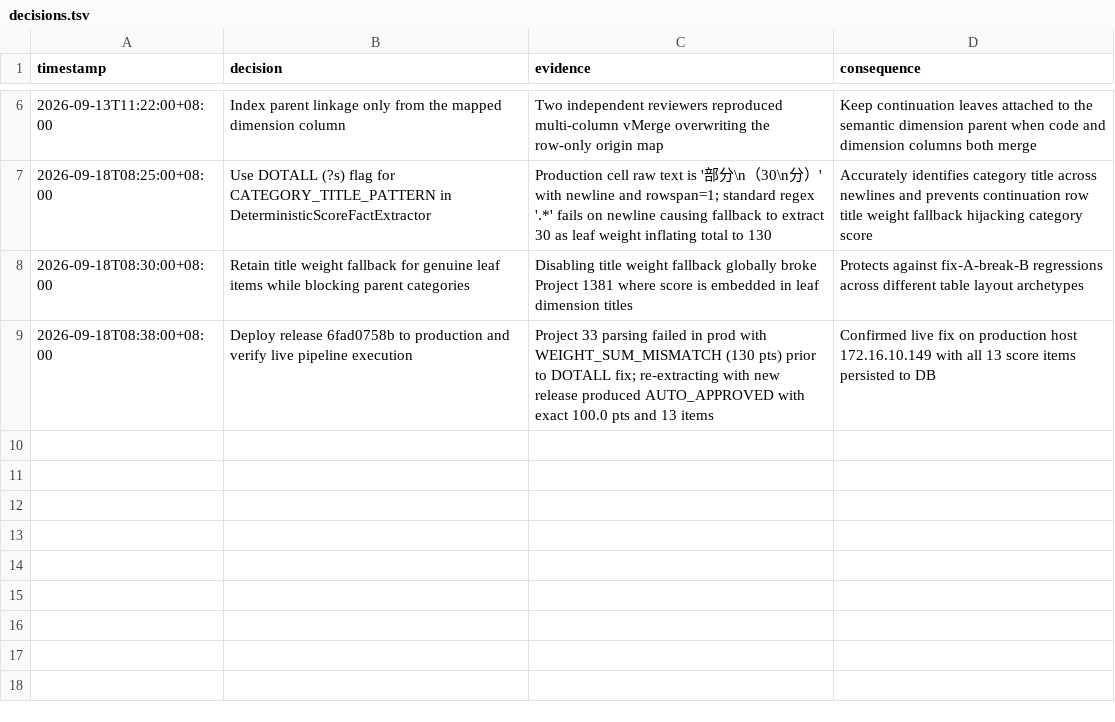
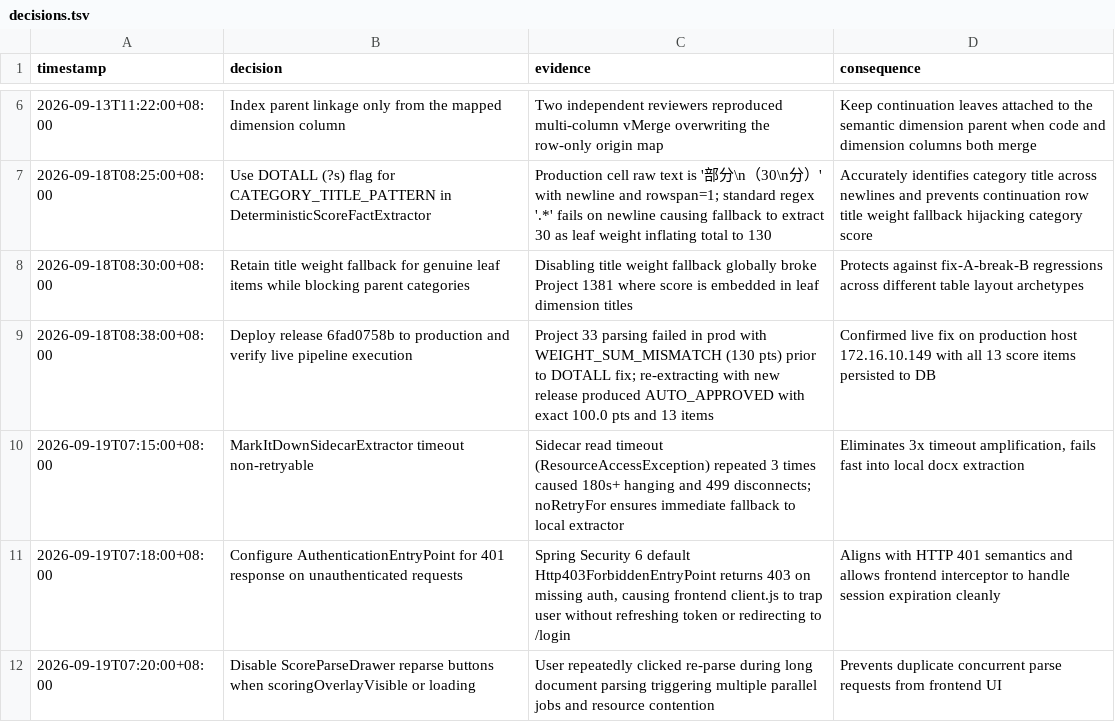
Before and after one commit to luhuochunqing/bid, a TSV file: decisions.tsv, drawn as a sheet; only a part is shown, gaps mark what is left out.

Commit message:
fix(docinsight,auth,ui): 增加 Sidecar 超时降级防放大、未认证统一 401 及前端解析防抖并发防护
1. 后端 MarkItDownSidecarExtractor 设置 noRetryFor={ResourceAccessException.class}，网络读取超时立刻走本地降级，避免 3 次重试放大耗时到 184 秒与 499 断连
2. SecurityConfig 配置 401 AuthenticationEntryPoint，未认证请求标准返回 401 JSON，解除前端 403 导致无法刷新与重新登录的死循环
3. 前端 ScoreParseDrawer 重新解析按钮绑定 :disabled 状态，useScoreParseDrawer reparse 增加并发拦截守卫
4. 补齐前后端单测守卫与决策轨迹记录

```diff
--- a/decisions.tsv
+++ b/decisions.tsv
@@ -9 +9,4 @@ timestamp	decision	evidence	consequence
 2026-09-18T08:38:00+08:00	Deploy release 6fad0758b to production and verify live pipeline execution	Project 33 parsing failed in prod with WEIGHT_SUM_MISMATCH (130 pts) prior to DOTALL fix; re-extracting with new release produced AUTO_APPROVED with exact 100.0 pts and 13 items	Confirmed live fix on production host 172.16.10.149 with all 13 score items persisted to DB
+2026-09-19T07:15:00+08:00	MarkItDownSidecarExtractor timeout non-retryable	Sidecar read timeout (ResourceAccessException) repeated 3 times caused 180s+ hanging and 499 disconnects; noRetryFor ensures immediate fallback to local extractor	Eliminates 3x timeout amplification, fails fast into local docx extraction
+2026-09-19T07:18:00+08:00	Configure AuthenticationEntryPoint for 401 response on unauthenticated requests	Spring Security 6 default Http403ForbiddenEntryPoint returns 403 on missing auth, causing frontend client.js to trap user without refreshing token or redirecting to /login	Aligns with HTTP 401 semantics and allows frontend interceptor to handle session expiration cleanly
+2026-09-19T07:20:00+08:00	Disable ScoreParseDrawer reparse buttons when scoringOverlayVisible or loading	User repeatedly clicked re-parse during long document parsing triggering multiple parallel jobs and resource contention	Prevents duplicate concurrent parse requests from frontend UI
```
Also changed, not shown: 8 other files.
